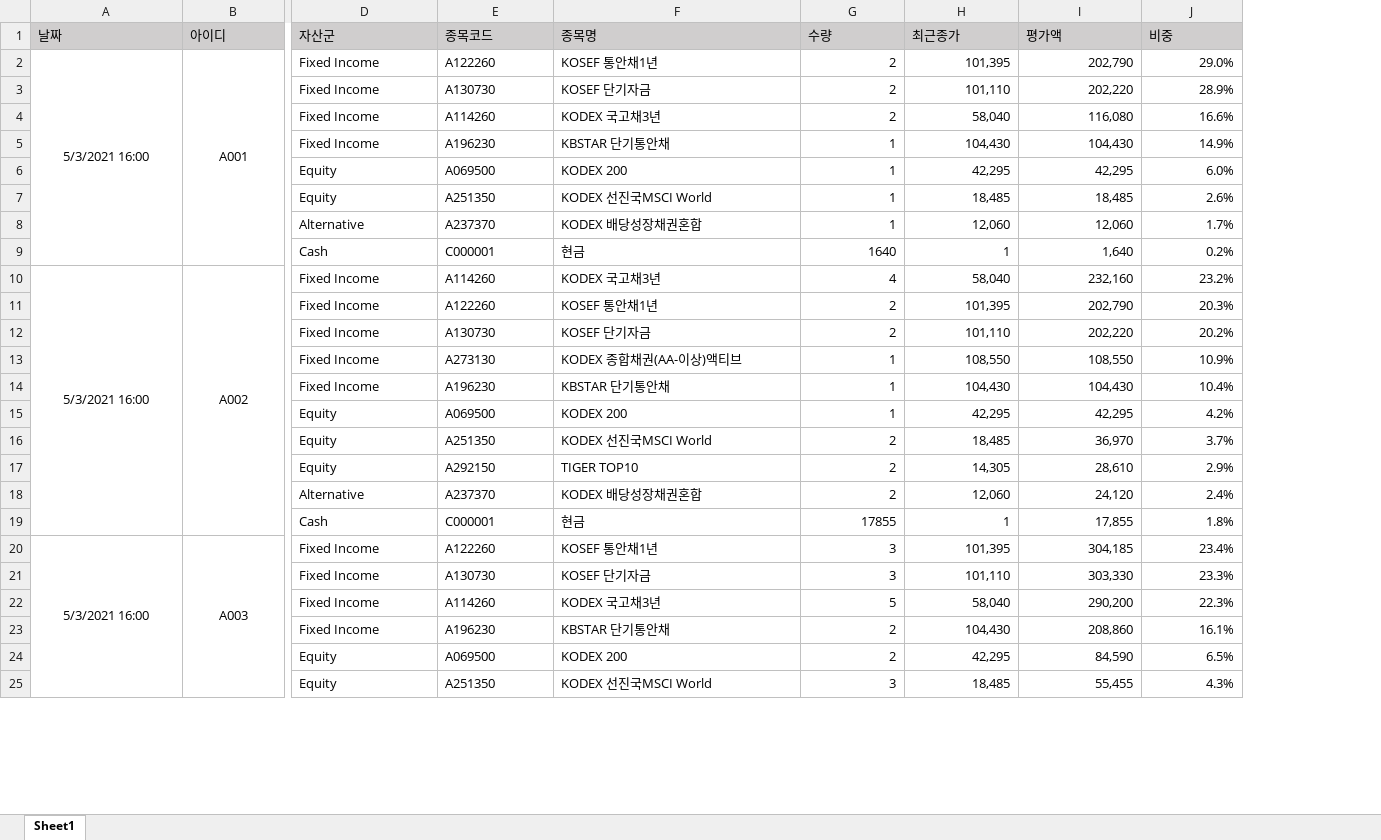
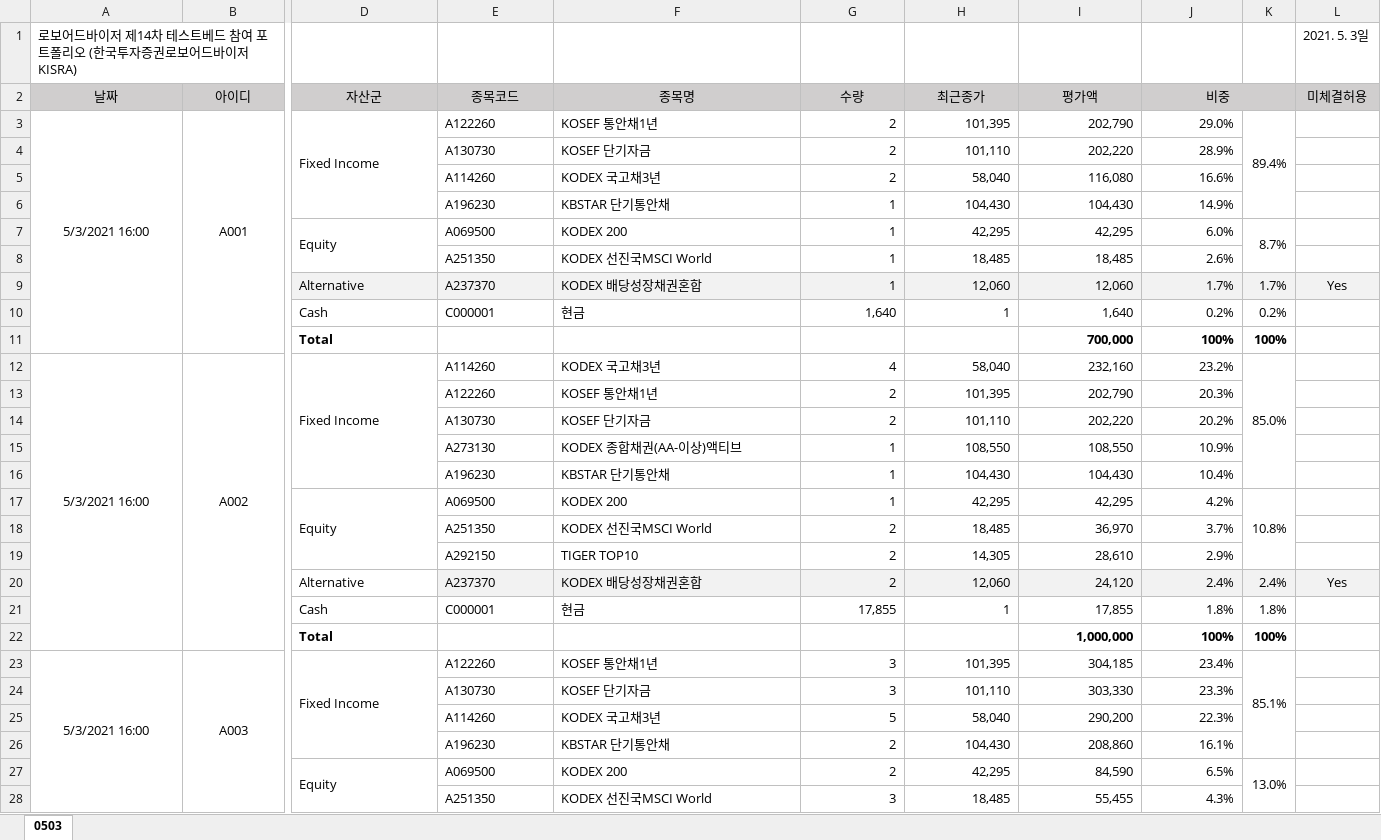
Before and after one commit to my2582/kisra, an Excel workbook: docs/management/portfolios_20210503.xlsx, sheet 0503, drawn as a sheet; only a part is shown, gaps mark what is left out; values as stored, in another font and other column widths than the file's, no borders; addresses are those after the commit; rows hold the shown columns only; the diff covers the shown part only; the diff names each change by its address in the sheet, - before the commit and + after, or states it on an @@ line.

Commit message:
portfolios for May 3

```diff
--- a/docs/management/portfolios_20210503.xlsx (sheet 0503)
+++ b/docs/management/portfolios_20210503.xlsx (sheet 0503)
-sheet tab: Sheet1
+sheet tab: 0503
+column K, rows 3-10: 89.4% |  |  |  | 8.7% |  | 1.7% | 0.2%; rows 12-21: 85.0% |  |  |  |  | 10.8% |  |  | 2.4% | 1.8%; rows 23-27: 85.1% |  |  |  | 13.0%
+column L (미체결허용), row 9: Yes; row 20: Yes
+row 1: 로보어드바이저 제14차 테스트베드 참여 포트폴리오 (한국투자증권로보어드바이저 KISRA) |  |  |  |  |  |  |  |  |  | 2021. 5. 3일
-A2:J2 alignment: left
+A2:J2 alignment: center
+J2:K2 merged
+D3:D6 merged
-D4:D6 (자산군): Fixed Income
+D4:D6 (자산군): (empty)
+D7:D8 merged
-D8 (자산군): Equity
+D8 (자산군): (empty)
-D9:J9 fill: none
+D9:J9 fill: #F2F2F2
-G10 (수량): 1640
+G10 (수량): 1,640
+row 11:  |  | Total |  |  |  |  | 700,000 | 100% | 100%
+D12:D16 merged
-D13:D16 (자산군): Fixed Income
+D13:D16 (자산군): (empty)
+D17:D19 merged
-D18:D19 (자산군): Equity
+D18:D19 (자산군): (empty)
-E20:J20 fill: none
+E20:J20 fill: #F2F2F2
-G21 (수량): 17855
+G21 (수량): 17,855
+row 22:  |  | Total |  |  |  |  | 1,000,000 | 100% | 100%
+D23:D26 merged
-D24:D26 (자산군): Fixed Income
+D24:D26 (자산군): (empty)
+D27:D29 merged
-D28 (자산군): Equity
+D28 (자산군): (empty)
```
Also changed, not shown: 17 added rows, 10 removed rows, 40 edited cells, cell formats and merged cells elsewhere in this sheet.
